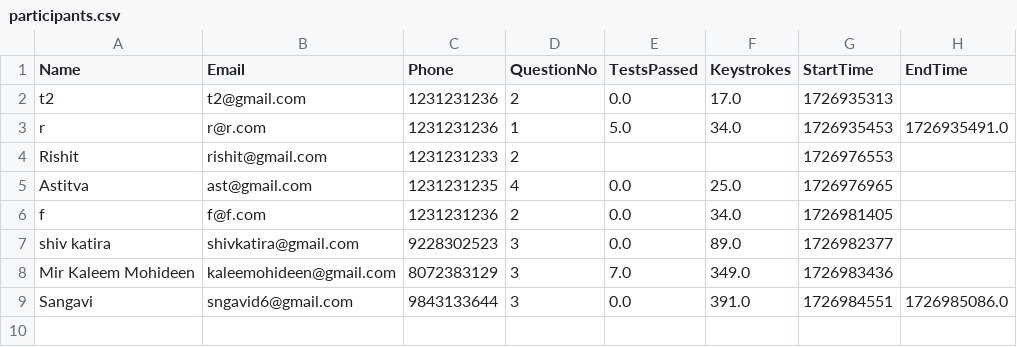
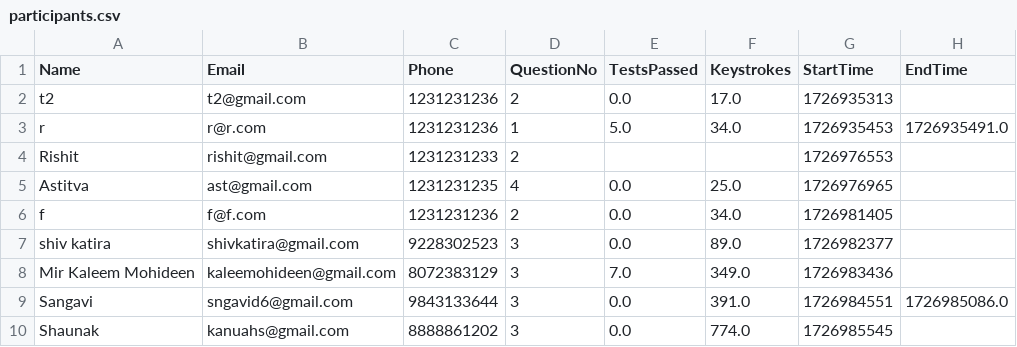
Before and after one commit to abnormalGptPycon/pylon-199, a CSV file: pycon/participants.csv, drawn as a sheet; the diff names each change by its address in the sheet, - before the commit and + after, or states it on an @@ line.

Commit message:
1726986290

```diff
--- a/pycon/participants.csv
+++ b/pycon/participants.csv
+row 10: Shaunak | kanuahs@gmail.com | 8888861202 | 3 | 0.0 | 774.0 | 1726985545
```
